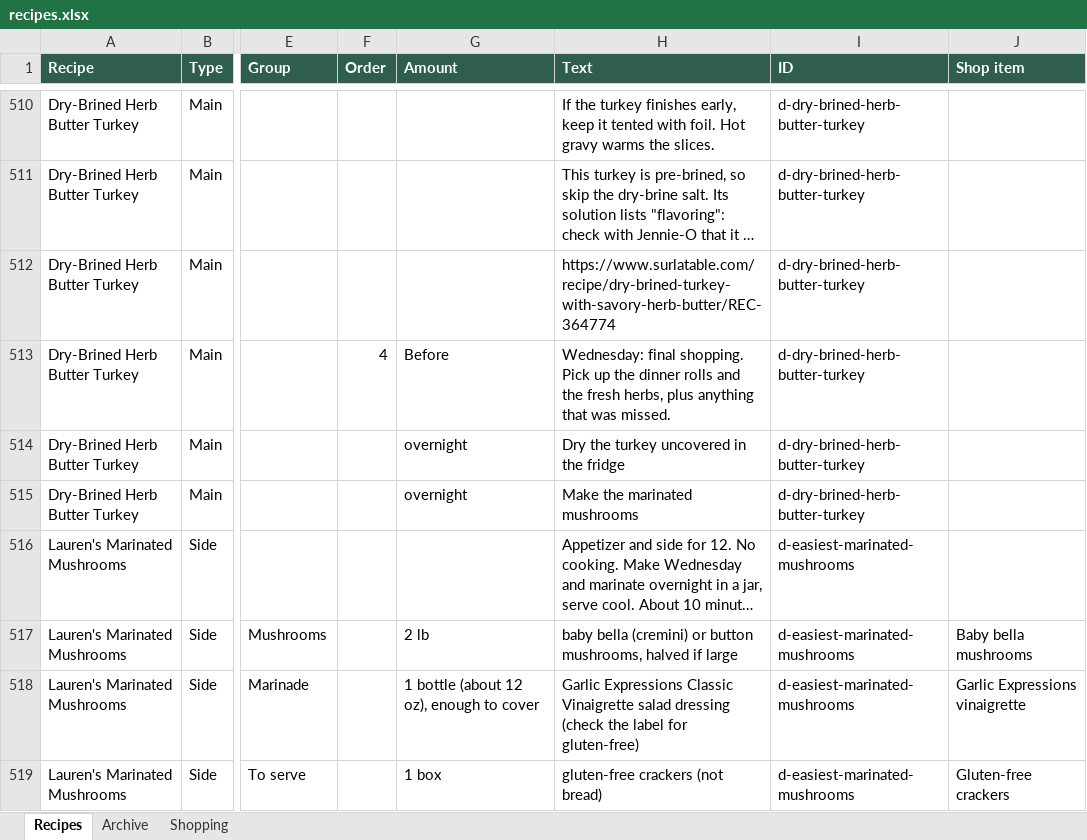
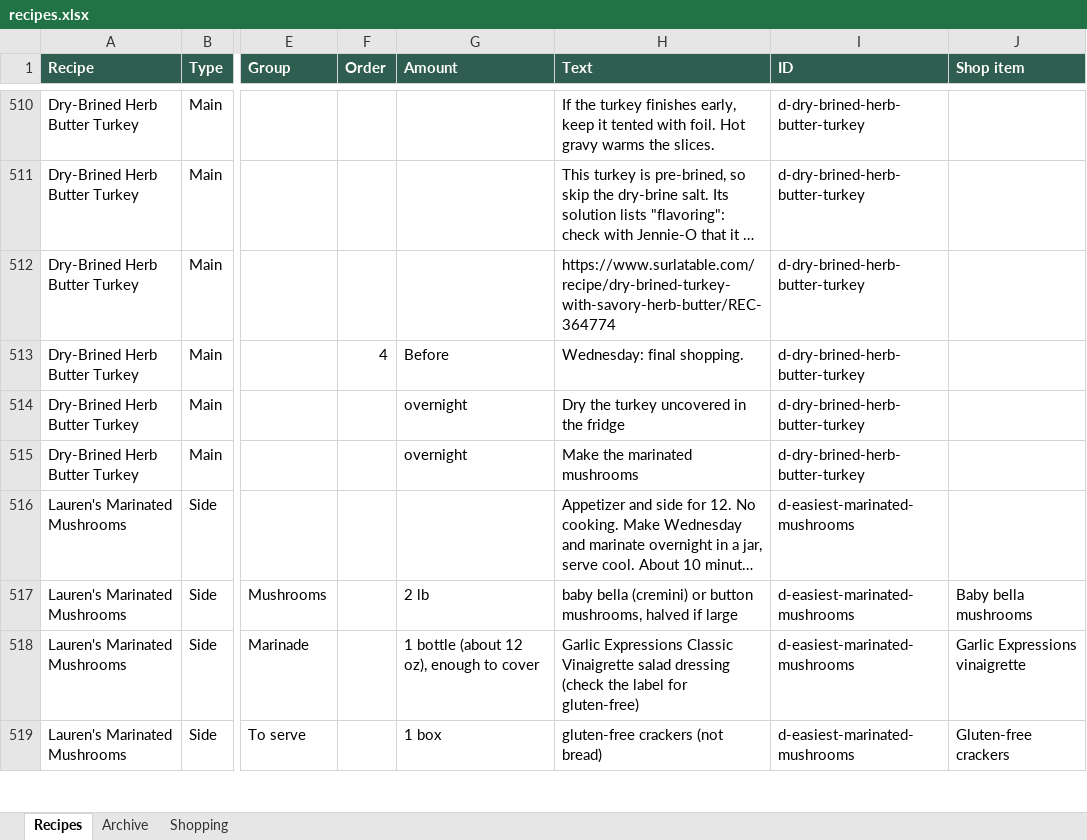
Before and after one commit to entquine/Recipes, an Excel workbook: recipes.xlsx, sheet Recipes, drawn as a sheet; only a part is shown, gaps mark what is left out; long unchanged cells end in …; values as stored, in another font and other column widths than the file's, no borders; the diff names each change by its address in the sheet, - before the commit and + after, or states it on an @@ line.

```diff
--- a/recipes.xlsx (sheet Recipes)
+++ b/recipes.xlsx (sheet Recipes)
-H513 (Text): …final shopping. Pick up the dinner rolls and the fresh herbs, plus anything that was missed.
+H513 (Text): …final shopping.
```
